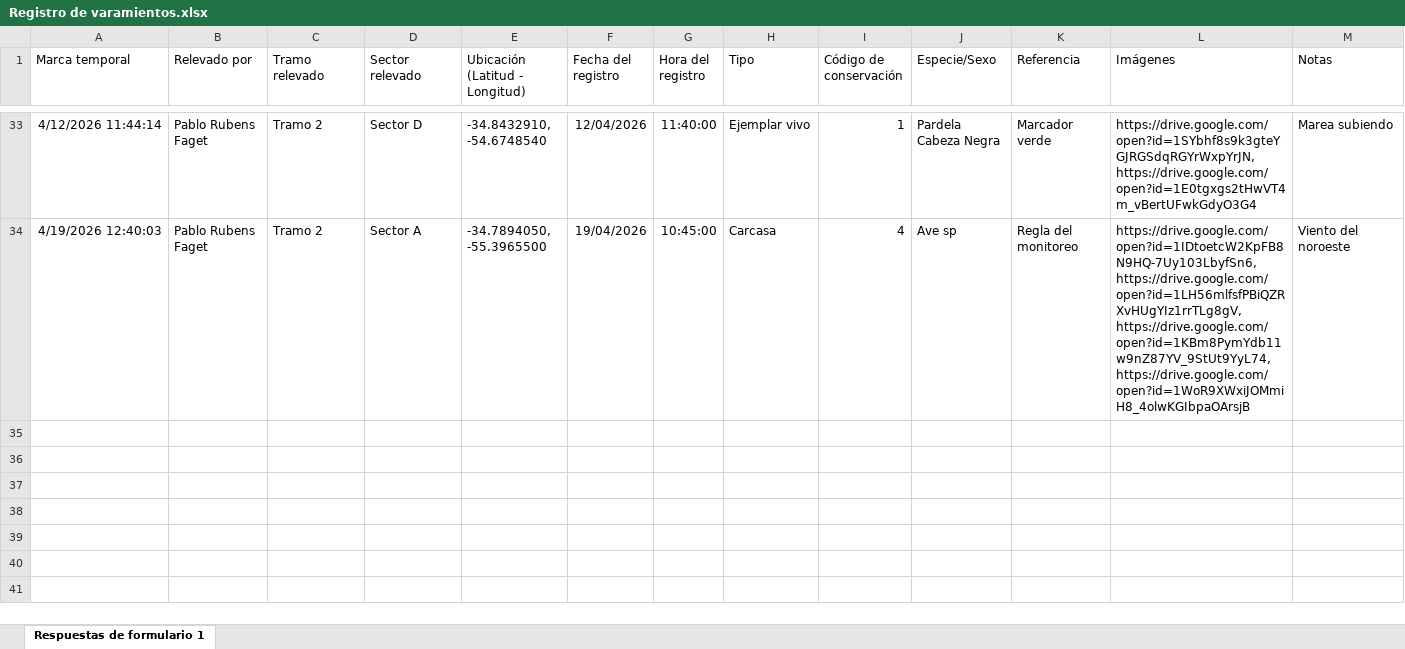
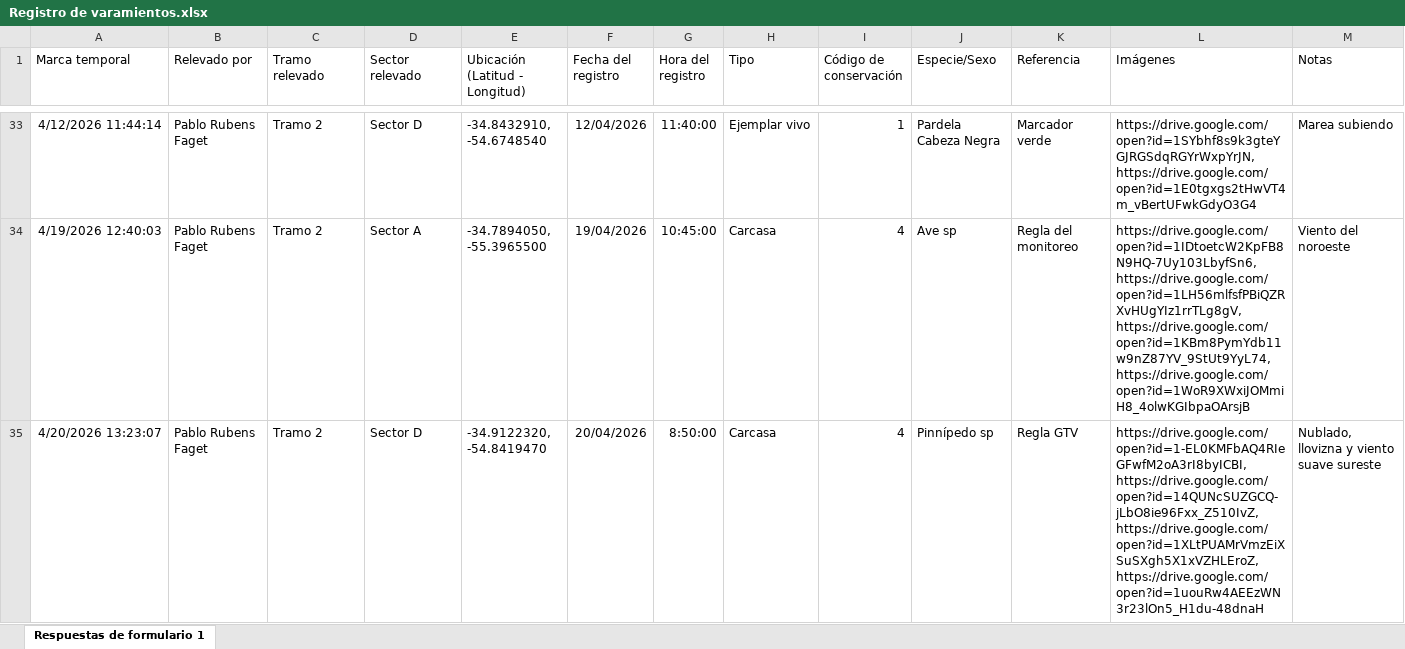
Before and after one commit to germanl8/registros-kml, an Excel workbook: Respaldo_PMPUy/Formulario (no editar manualmente)/Registro de varamientos.xlsx, sheet Respuestas de formulario 1, drawn as a sheet; only a part is shown, gaps mark what is left out; values as stored, in another font and other column widths than the file's, no borders; charts and pictures and table styles not drawn; the diff names each change by its address in the sheet, - before the commit and + after, or states it on an @@ line.

Commit message:
Backup PMPUy: Registro de varamientos.xlsx

```diff
--- a/Respaldo_PMPUy/Formulario (no editar manualmente)/Registro de varamientos.xlsx (sheet Respuestas de formulario 1)
+++ b/Respaldo_PMPUy/Formulario (no editar manualmente)/Registro de varamientos.xlsx (sheet Respuestas de formulario 1)
+row 35: 4/20/2026 13:23:07 | Pablo Rubens Faget | Tramo 2 | Sector D | -34.9122320, -54.8419470 | 20/04/2026 | 8:50:00 | Carcasa | 4 | Pinnípedo sp | Regla GTV | https://drive.google.com/open?id=1-EL0KMFbAQ4RIeGFwfM2oA3rI8byICBI, https://drive.google.com/open?id=14QUNcSUZGCQ-jLbO8ie96Fxx_Z510IvZ, https://drive.google.com/open?id=1XLtPUAMrVmzEiXSuSXgh5X1xVZHLEroZ, https://drive.google.com/open?id=1uouRw4AEEzWN3r23lOn5_H1du-48dnaH | Nublado, llovizna y viento suave sureste
```
